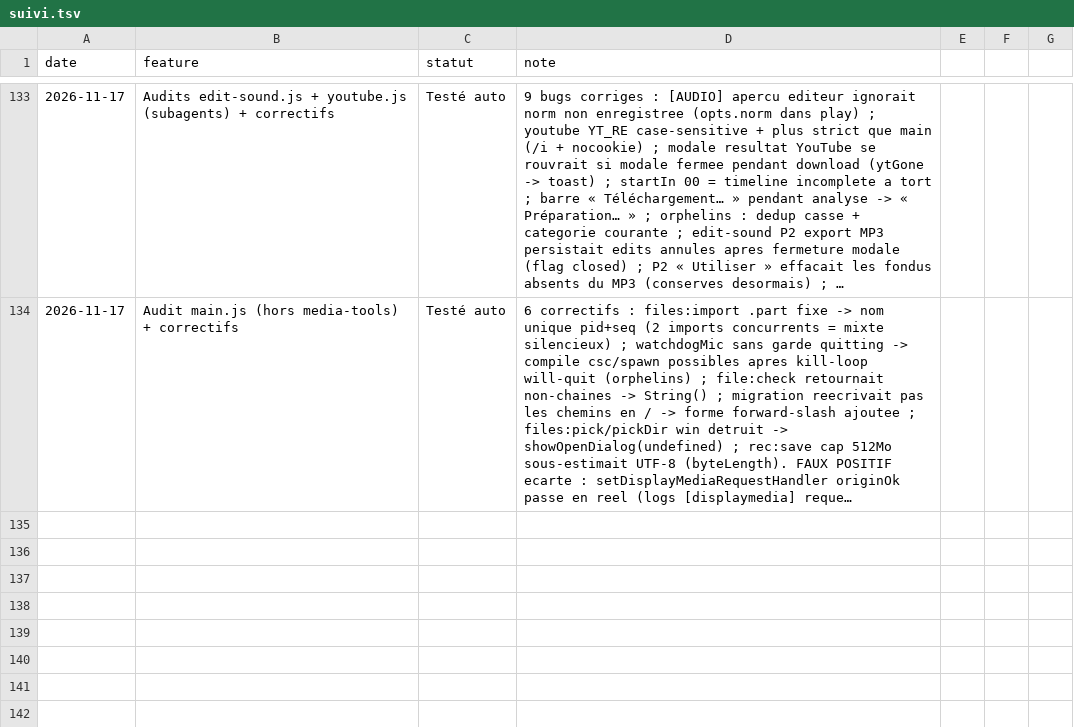
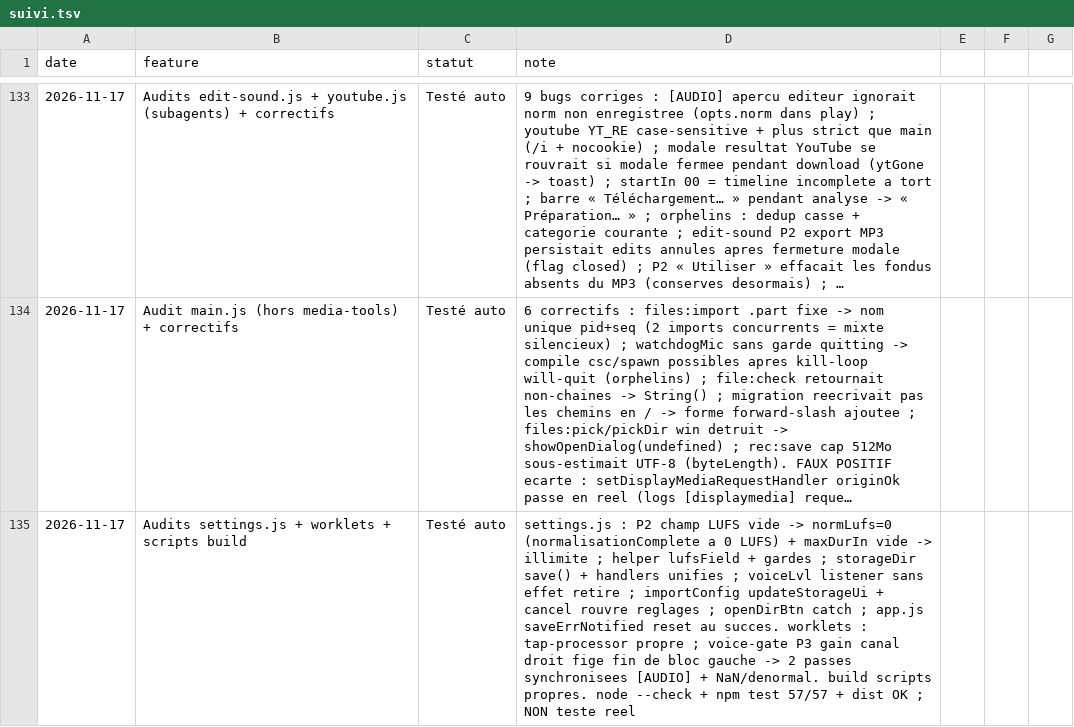
Before and after one commit to sidburn99-ux/SoundFart, a TSV file: suivi.tsv, drawn as a sheet; only a part is shown, gaps mark what is left out; long unchanged cells end in …; the diff names each change by its address in the sheet, - before the commit and + after, or states it on an @@ line.

```diff
--- a/suivi.tsv
+++ b/suivi.tsv
+row 135: 2026-11-17 | Audits settings.js + worklets + scripts build | Testé auto | settings.js : P2 champ LUFS vide -> normLufs=0 (normalisationComplete a 0 LUFS) + maxDurIn vide -> illimite ; helper lufsField + gardes ; storageDir save() + handlers unifies ; voiceLvl listener sans effet retire ; importConfig updateStorageUi + cancel rouvre reglages ; openDirBtn catch ; app.js saveErrNotified reset au succes. worklets : tap-processor propre ; voice-gate P3 gain canal droit fige fin de bloc gauche -> 2 passes synchronisees [AUDIO] + NaN/denormal. build scripts propres. node --check + npm test 57/57 + dist OK ; NON teste reel
```
Also changed, not shown: 1 other file.
